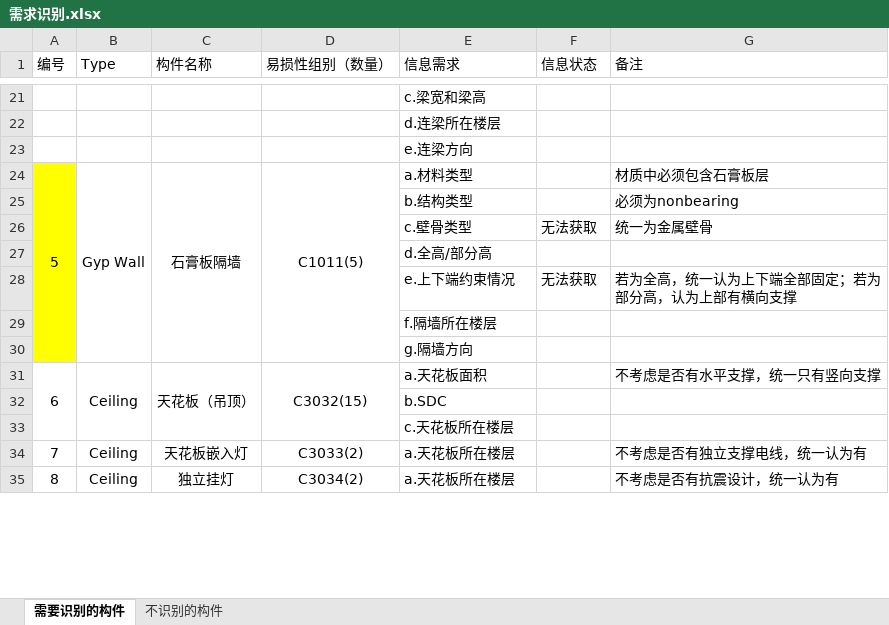
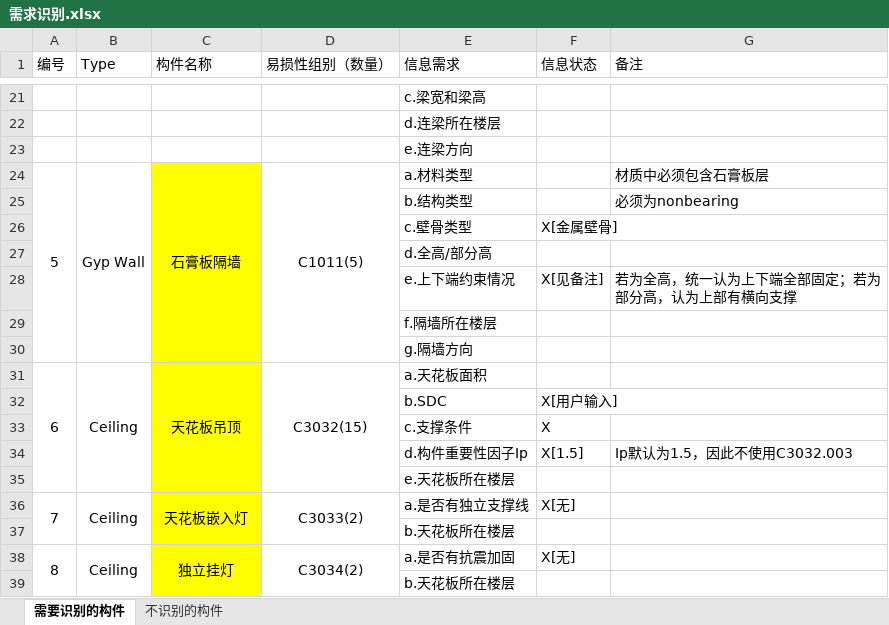
Before and after one commit to YichenRuan/P58_Loss, an Excel workbook: 需求识别.xlsx, sheet 需要识别的构件, drawn as a sheet; only a part is shown, gaps mark what is left out; values as stored, in another font and other column widths than the file's, no borders; removed rows and columns are numbered as before the commit, all else as after; the diff covers the shown part only; the diff names each change by its address in the sheet, - before the commit and + after, or states it on an @@ line.

```diff
--- a/需求识别.xlsx (sheet 需要识别的构件)
+++ b/需求识别.xlsx (sheet 需要识别的构件)
-A24:A25 fill: #FFFF00
+A24:A25 fill: none
-C24:C25 fill: none
+C24:C25 fill: #FFFF00
-row 26:  |  |  |  | c.壁骨类型 | 无法获取 | 统一为金属壁骨
+row 26:  |  |  |  | c.壁骨类型 | X[金属壁骨]
-A27:A30 fill: #FFFF00
+A27:A30 fill: none
-C27:C32 fill: none
+C27:C32 fill: #FFFF00
-F28 (信息状态): 无法获取
+F28 (信息状态): X[见备注]
-C31 (构件名称): 天花板（吊顶）
+C31 (构件名称): 天花板吊顶
-G31 (备注): 不考虑是否有水平支撑，统一只有竖向支撑
+G31 (备注): (empty)
-F32 (信息状态): (empty)
+F32 (信息状态): X[用户输入]
+row 33:  |  |  |  | c.支撑条件 | X
+row 34:  |  |  |  | d.构件重要性因子Ip | X[1.5] | Ip默认为1.5，因此不使用C3032.003
-C35:C36 fill: none
+C35:C36 fill: #FFFF00
-E35 (信息需求): c.天花板所在楼层
+E35 (信息需求): e.天花板所在楼层
+A36:A37 merged
+B36:B37 merged
+C36:C37 merged
+D36:D37 merged
-E36 (信息需求): a.天花板所在楼层
+E36 (信息需求): a.是否有独立支撑线
-F36 (信息状态): (empty)
+F36 (信息状态): X[无]
-G36 (备注): 不考虑是否有独立支撑电线，统一认为有
+G36 (备注): (empty)
+row 37:  |  |  |  | b.天花板所在楼层
+A38:A39 merged
+B38:B39 merged
-C38 fill: none
+C38 fill: #FFFF00
+C38:C39 merged
+D38:D39 merged
-E38 (信息需求): a.天花板所在楼层
+E38 (信息需求): a.是否有抗震加固
-F38 (信息状态): (empty)
+F38 (信息状态): X[无]
-G38 (备注): 不考虑是否有抗震设计，统一认为有
+G38 (备注): (empty)
+row 39:  |  |  |  | b.天花板所在楼层
```
Also changed, not shown: 7 added rows, 10 edited cells, cell formats and row numbers in column A elsewhere in this sheet, 13 other files.
